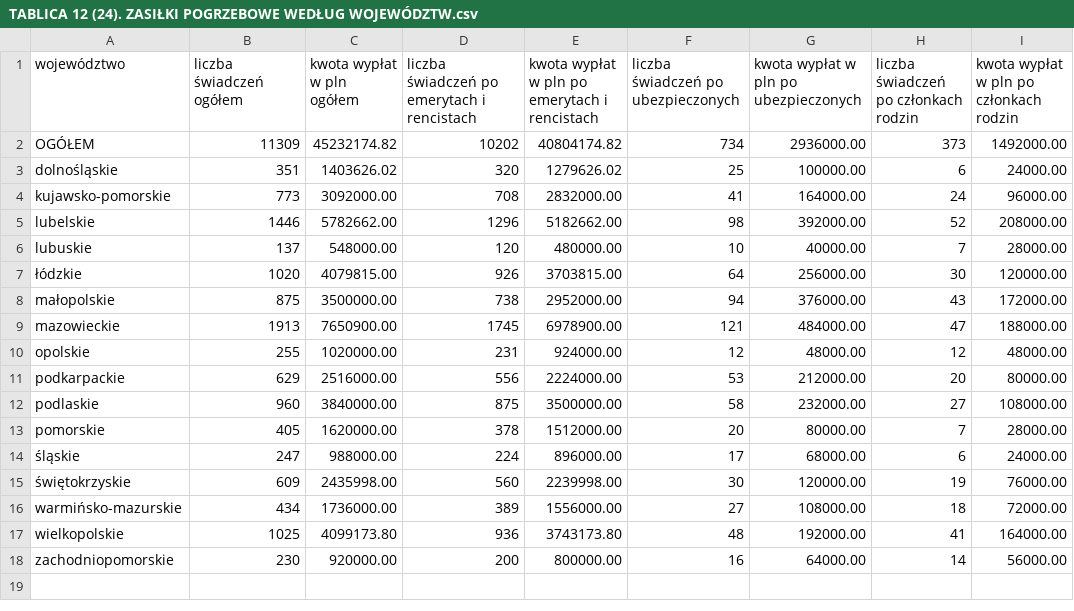
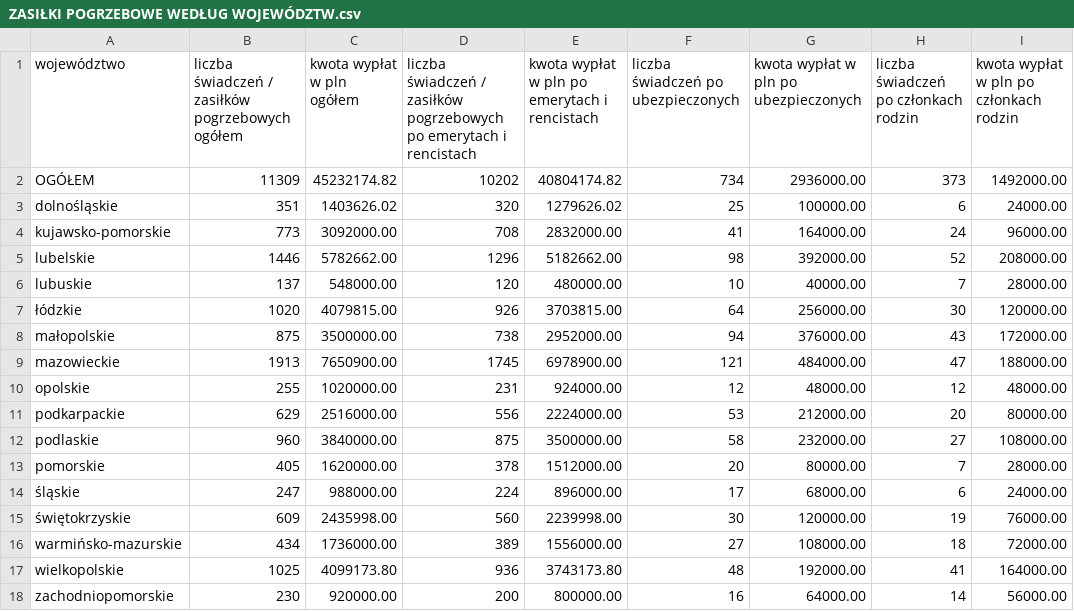
Before and after one commit to barbwozn/KRUS-data-, a CSV file: dane_excel_kwartalne/ZASIŁKI POGRZEBOWE WEDŁUG WOJEWÓDZTW.csv (was dane_excel_kwartalne/TABLICA 12 (24). ZASIŁKI POGRZEBOWE WEDŁUG WOJEWÓDZTW.csv), drawn as a sheet.

Commit message:
Update and rename TABLICA 12 (24). ZASIŁKI POGRZEBOWE WEDŁUG WOJEWÓDZTW.csv to ZASIŁKI POGRZEBOWE WEDŁUG WOJEWÓDZTW.csv

```diff
--- a/dane_excel_kwartalne/TABLICA 12 (24). ZASIŁKI POGRZEBOWE WEDŁUG WOJEWÓDZTW.csv
+++ b/dane_excel_kwartalne/ZASIŁKI POGRZEBOWE WEDŁUG WOJEWÓDZTW.csv
@@ -1,2 +1,2 @@
-województwo,liczba świadczeń ogółem,kwota wypłat w pln ogółem,liczba świadczeń po emerytach i rencistach,kwota wypłat w pln po emerytach i rencistach,liczba świadczeń po ubezpieczonych,kwota wypłat w pln po ubezpieczonych,liczba świadczeń po członkach rodzin,kwota wypłat w pln po członkach rodzin
+województwo,liczba świadczeń / zasiłków pogrzebowych ogółem,kwota wypłat w pln ogółem,liczba świadczeń / zasiłków pogrzebowych po emerytach i rencistach,kwota wypłat w pln po emerytach i rencistach,liczba świadczeń po ubezpieczonych,kwota wypłat w pln po ubezpieczonych,liczba świadczeń po członkach rodzin,kwota wypłat w pln po członkach rodzin
 OGÓŁEM,11309,45232174.82,10202,40804174.82,734,2936000.00,373,1492000.00
```
